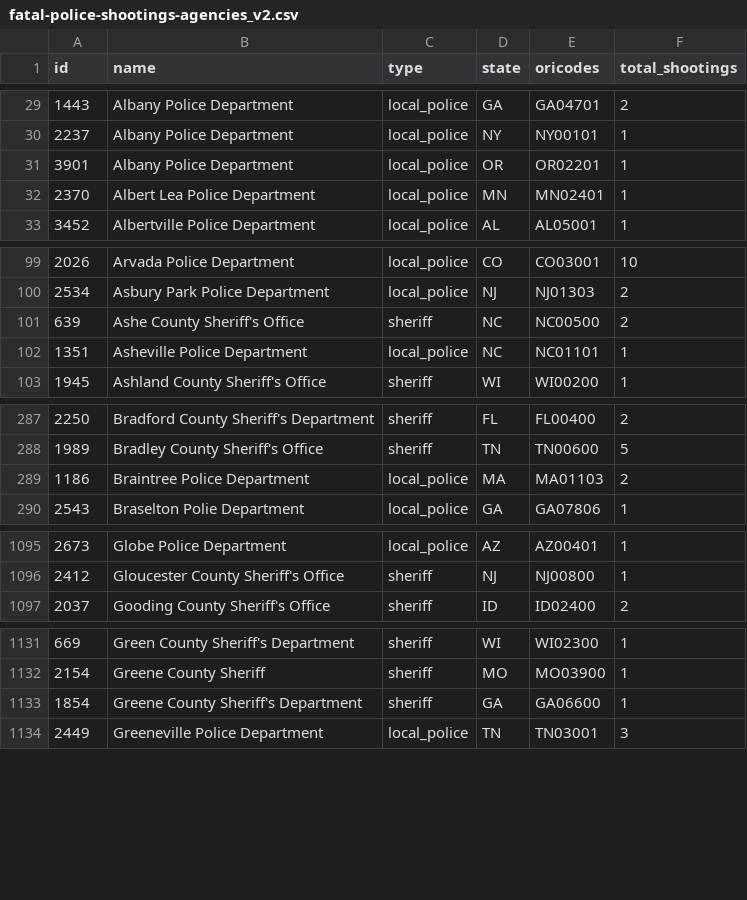
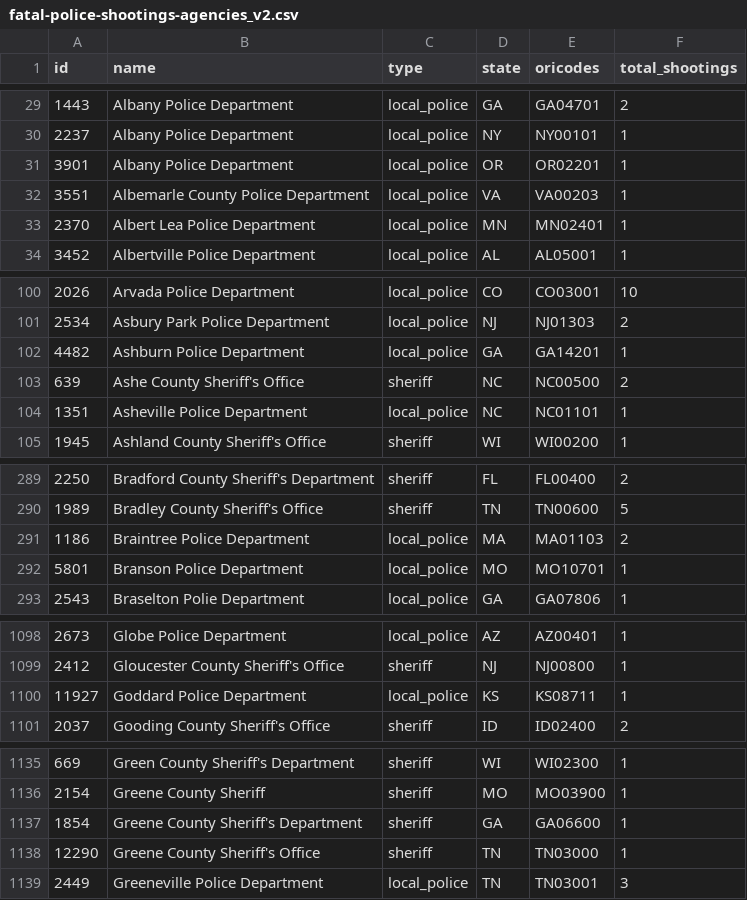
Before and after one commit to parmsam/wapoposh, a CSV file: data-raw/fatal-police-shootings-agencies_v2.csv, drawn as a sheet; only a part is shown, gaps mark what is left out; the diff covers the shown part only; the diff names each change by its address in the sheet, - before the commit and + after, or states it on an @@ line.

```diff
--- a/data-raw/fatal-police-shootings-agencies_v2.csv
+++ b/data-raw/fatal-police-shootings-agencies_v2.csv
+row 32: 3551 | Albemarle County Police Department | local_police | VA | VA00203 | 1
+row 102: 4482 | Ashburn Police Department | local_police | GA | GA14201 | 1
+row 292: 5801 | Branson Police Department | local_police | MO | MO10701 | 1
+row 1100: 11927 | Goddard Police Department | local_police | KS | KS08711 | 1
+row 1138: 12290 | Greene County Sheriff's Office | sheriff | TN | TN03000 | 1
```
Also changed, not shown: 9 added rows and 25 edited cells elsewhere in this file, 3 other files.
